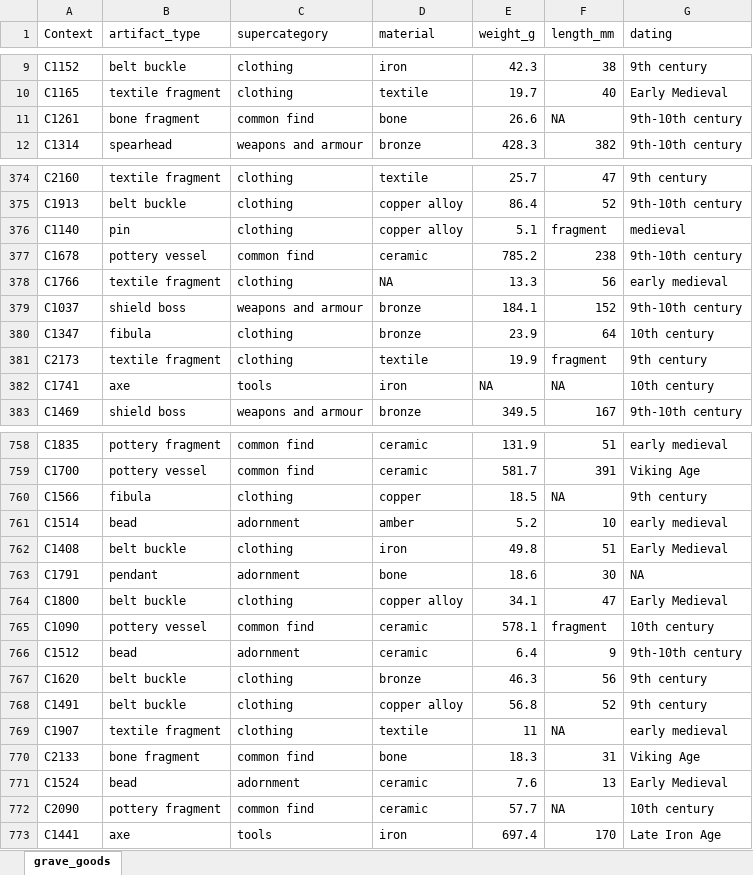
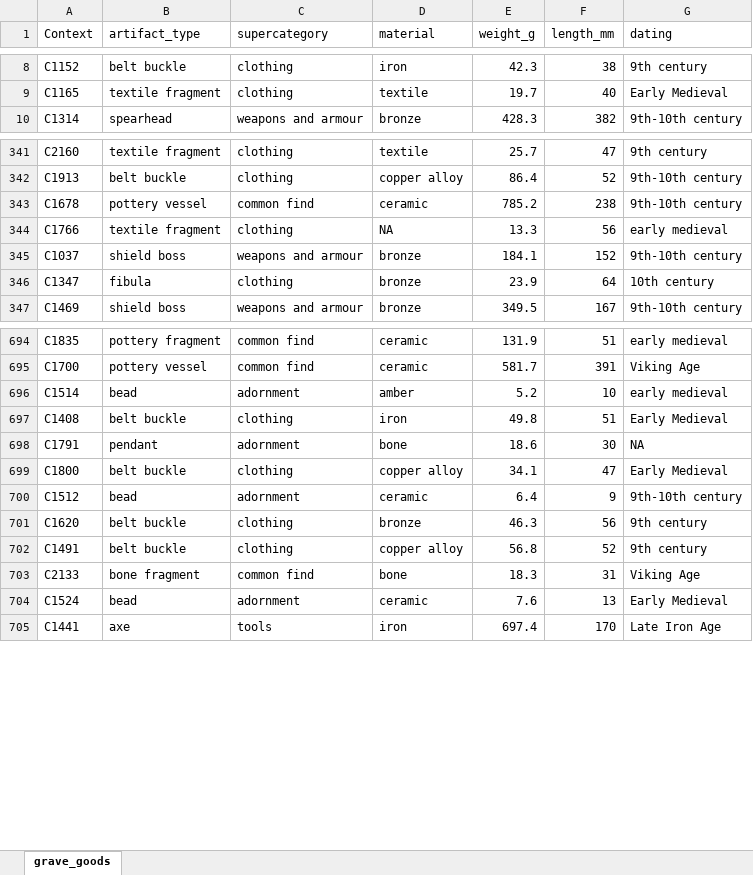
Before and after one commit to petrpajdla/intRo, an Excel workbook: data/grave_goods.xlsx, sheet grave_goods, drawn as a sheet; only a part is shown, gaps mark what is left out; values as stored, in another font and other column widths than the file's, no borders; the diff covers the shown part only; the diff names each change by its address in the sheet, - before the commit and + after, or states it on an @@ line.

```diff
--- a/data/grave_goods.xlsx (sheet grave_goods)
+++ b/data/grave_goods.xlsx (sheet grave_goods)
-row 11: C1261 | bone fragment | common find | bone | 26.6 | NA | 9th-10th century
-row 376: C1140 | pin | clothing | copper alloy | 5.1 | fragment | medieval
-row 381: C2173 | textile fragment | clothing | textile | 19.9 | fragment | 9th century
-row 382: C1741 | axe | tools | iron | NA | NA | 10th century
-row 760: C1566 | fibula | clothing | copper | 18.5 | NA | 9th century
-row 765: C1090 | pottery vessel | common find | ceramic | 578.1 | fragment | 10th century
-row 769: C1907 | textile fragment | clothing | textile | 11 | NA | early medieval
-row 772: C2090 | pottery fragment | common find | ceramic | 57.7 | NA | 10th century
```
Also changed, not shown: 83 removed rows and 41 edited cells elsewhere in this sheet, 1 other file.
